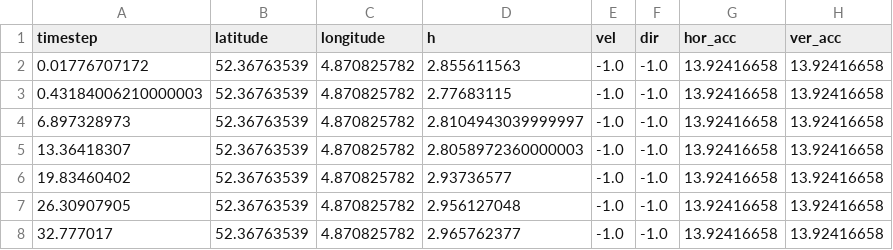
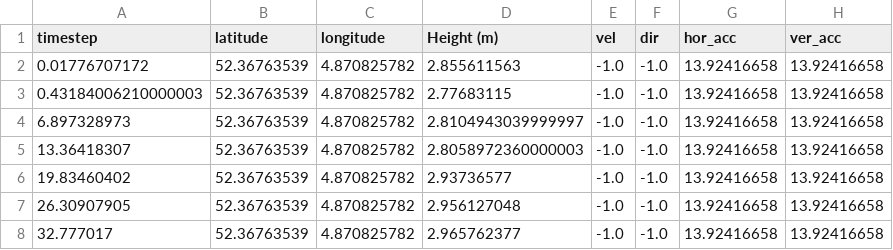
Before and after one commit to florencecornelissen/ML4QS2023A1, a CSV file: Python3Code/datasets/exercises/DataIvo/Locationivo.csv, drawn as a sheet; only a part is shown.

```diff
--- a/Python3Code/datasets/exercises/DataIvo/Locationivo.csv
+++ b/Python3Code/datasets/exercises/DataIvo/Locationivo.csv
@@ -1,2 +1,2 @@
-timestep,latitude,longitude,h,vel,dir,hor_acc,ver_acc
+timestep,latitude,longitude,Height (m),vel,dir,hor_acc,ver_acc
 0.01776707172,52.36763539,4.870825782,2.855611563,-1.0,-1.0,13.92416658,13.92416658
```
Also changed, not shown: Python3Code/datasets/exercises/DataFlo/Barometerflo.csv, Python3Code/datasets/exercises/DataFlo/Proximityflo.csv, 21 other files.
